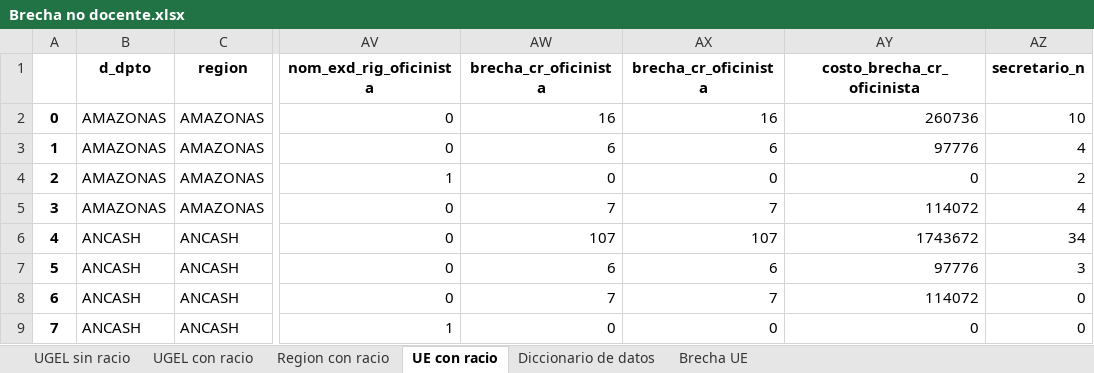
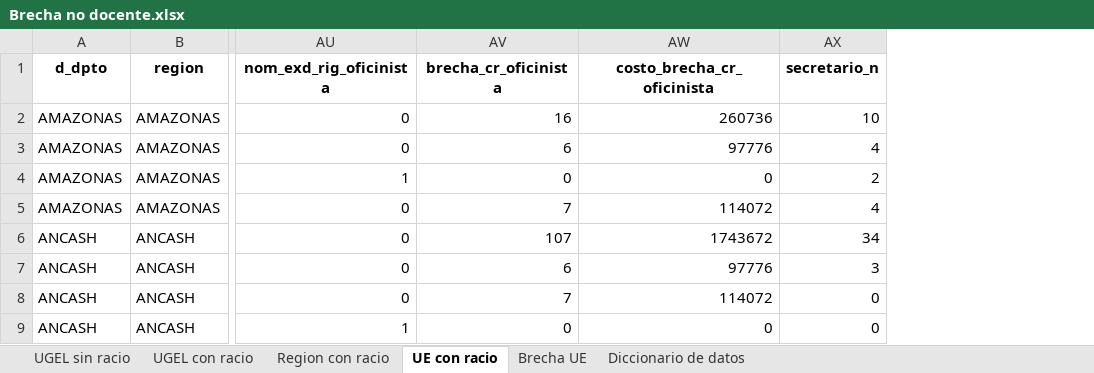
Before and after one commit to hugoferq/Brecha-no-docente, an Excel workbook: Resultados/Brecha no docente.xlsx, sheet UE con racio, drawn as a sheet; only a part is shown, gaps mark what is left out; values as stored, in another font and other column widths than the file's, no borders; the diff names each change by its address in the sheet, - before the commit and + after, or states it on an @@ line.

Commit message:
Brecha UE
Brecha UE completo

```diff
--- a/Resultados/Brecha no docente.xlsx (sheet UE con racio)
+++ b/Resultados/Brecha no docente.xlsx (sheet UE con racio)
@@ sheet tab order changed: UGEL sin racio | UGEL con racio | Region con racio | UE con racio | Brecha UE | Diccionario de datos @@
-column A, rows 2-9: 0 | 1 | 2 | 3 | 4 | 5 | 6 | 7
-column AX (brecha_cr_oficinista), rows 2-9: 16 | 6 | 0 | 7 | 107 | 6 | 7 | 0
```
Also changed, not shown: sheet Brecha UE, sheet UGEL sin racio, sheet UGEL con racio, 1 other file.
